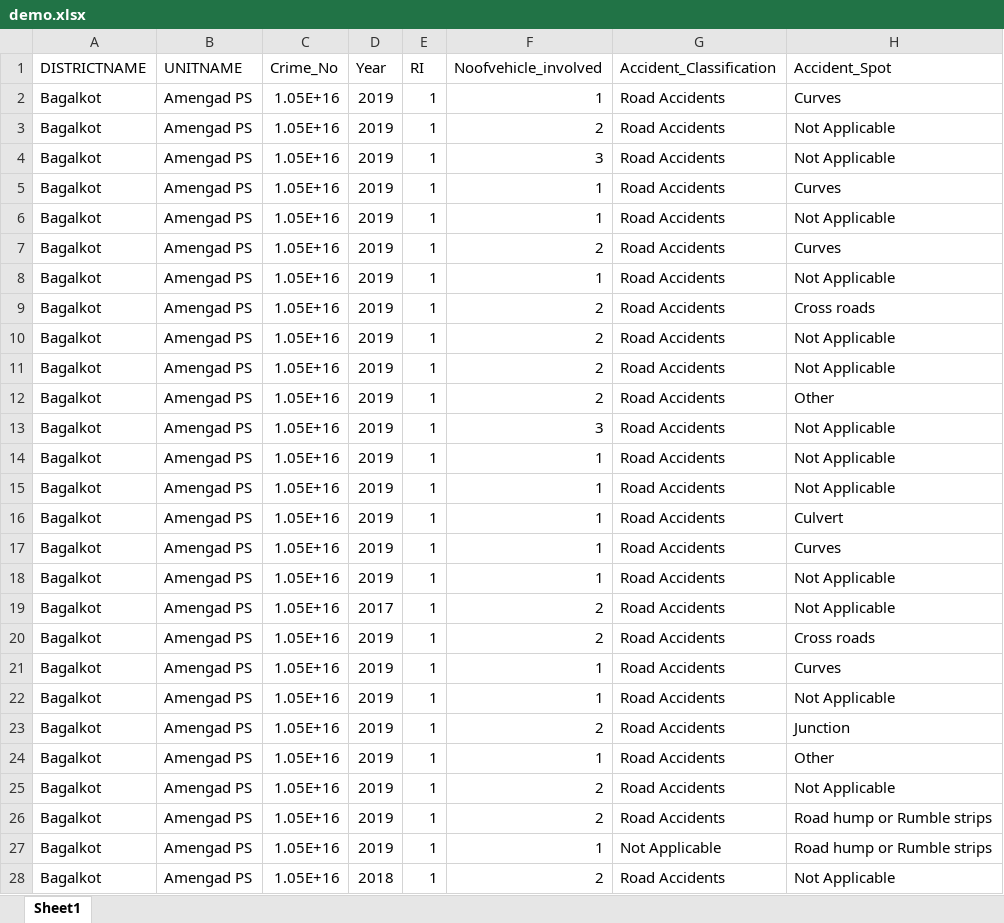
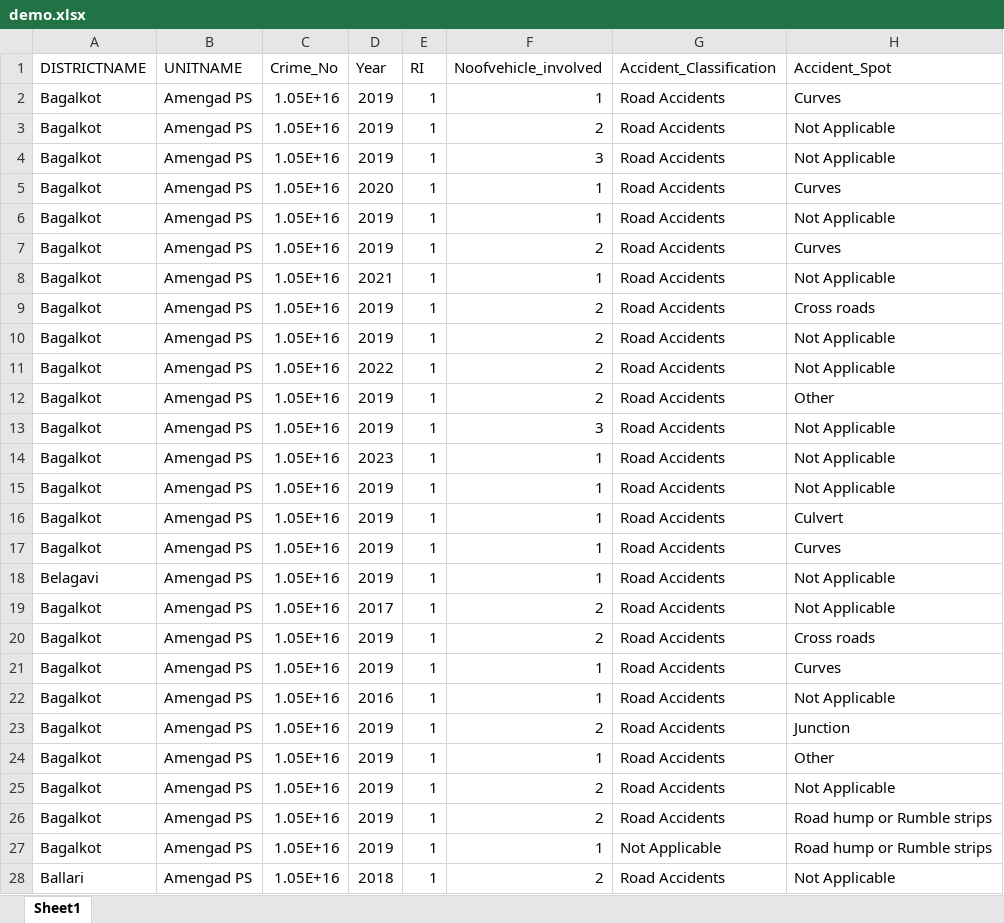
Before and after one commit to Team-Outlier/lifeline_streamlit, an Excel workbook: data/demo.xlsx, sheet Sheet1, drawn as a sheet; only a part is shown; values as stored, in another font and other column widths than the file's, no borders; the diff names each change by its address in the sheet, - before the commit and + after, or states it on an @@ line.

```diff
--- a/data/demo.xlsx (sheet Sheet1)
+++ b/data/demo.xlsx (sheet Sheet1)
-D5 (Year): 2019
+D5 (Year): 2020
-D8 (Year): 2019
+D8 (Year): 2021
-D11 (Year): 2019
+D11 (Year): 2022
-D14 (Year): 2019
+D14 (Year): 2023
-A18 (DISTRICTNAME): Bagalkot
+A18 (DISTRICTNAME): Belagavi
-D22 (Year): 2019
+D22 (Year): 2016
-A28 (DISTRICTNAME): Bagalkot
+A28 (DISTRICTNAME): Ballari
```
Also changed, not shown: 2 other files.
